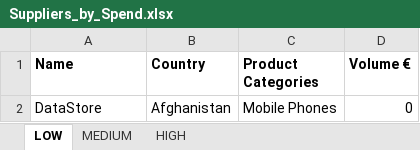
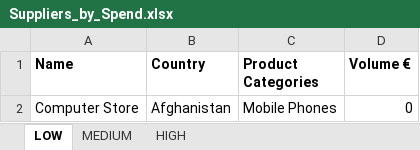
Before and after one commit to Nobralyra/Supplier_System, an Excel workbook: src/main/resources/files/Suppliers_by_Spend.xlsx, sheet LOW, drawn as a sheet; values as stored, in another font and other column widths than the file's, no borders; the diff names each change by its address in the sheet, - before the commit and + after, or states it on an @@ line.

```diff
--- a/src/main/resources/files/Suppliers_by_Spend.xlsx (sheet LOW)
+++ b/src/main/resources/files/Suppliers_by_Spend.xlsx (sheet LOW)
-A2 (Name): DataStore
+A2 (Name): Computer Store
```
